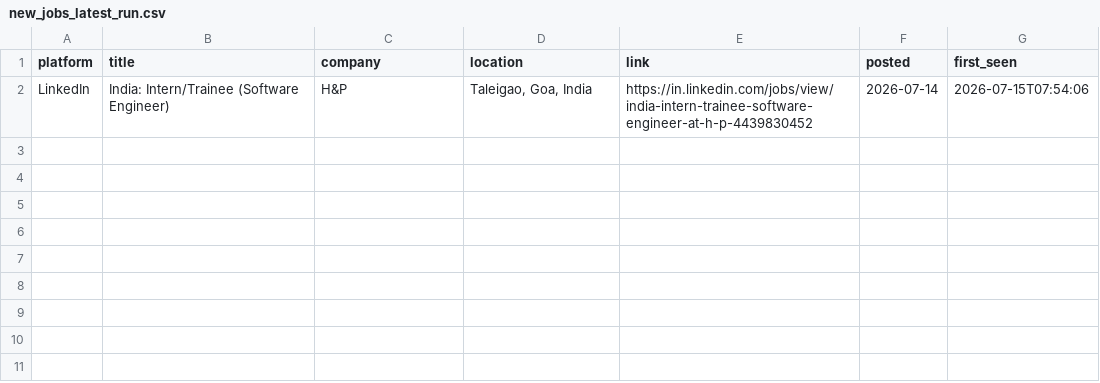
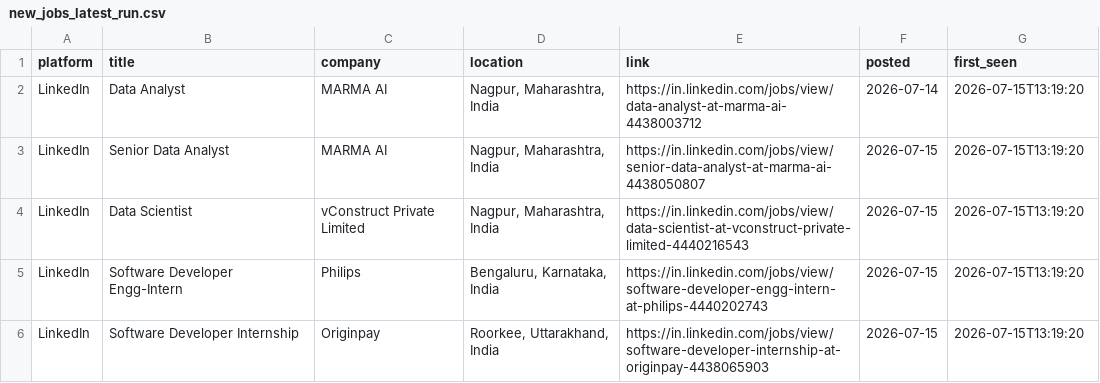
Before and after one commit to Kapilprajapat234/job-alert-bot, a CSV file: data/new_jobs_latest_run.csv, drawn as a sheet.

```diff
--- a/data/new_jobs_latest_run.csv
+++ b/data/new_jobs_latest_run.csv
@@ -1,2 +1,6 @@
 platform,title,company,location,link,posted,first_seen
-LinkedIn,India: Intern/Trainee (Software Engineer),H&P,"Taleigao, Goa, India",https://in.linkedin.com/jobs/view/india-intern-trainee-software-engineer-at-h-p-4439830452,2026-07-14,2026-07-15T07:54:06
+LinkedIn,Data Analyst,MARMA AI,"Nagpur, Maharashtra, India",https://in.linkedin.com/jobs/view/data-analyst-at-marma-ai-4438003712,2026-07-14,2026-07-15T13:19:20
+LinkedIn,Senior Data Analyst,MARMA AI,"Nagpur, Maharashtra, India",https://in.linkedin.com/jobs/view/senior-data-analyst-at-marma-ai-4438050807,2026-07-15,2026-07-15T13:19:20
+LinkedIn,Data Scientist,vConstruct Private Limited,"Nagpur, Maharashtra, India",https://in.linkedin.com/jobs/view/data-scientist-at-vconstruct-private-limited-4440216543,2026-07-15,2026-07-15T13:19:20
+LinkedIn,Software Developer Engg-Intern,Philips,"Bengaluru, Karnataka, India",https://in.linkedin.com/jobs/view/software-developer-engg-intern-at-philips-4440202743,2026-07-15,2026-07-15T13:19:20
+LinkedIn,Software Developer Internship,Originpay,"Roorkee, Uttarakhand, India",https://in.linkedin.com/jobs/view/software-developer-internship-at-originpay-4438065903,2026-07-15,2026-07-15T13:19:20
```
Also changed, not shown: data/seen_jobs.csv, 1 other file.
